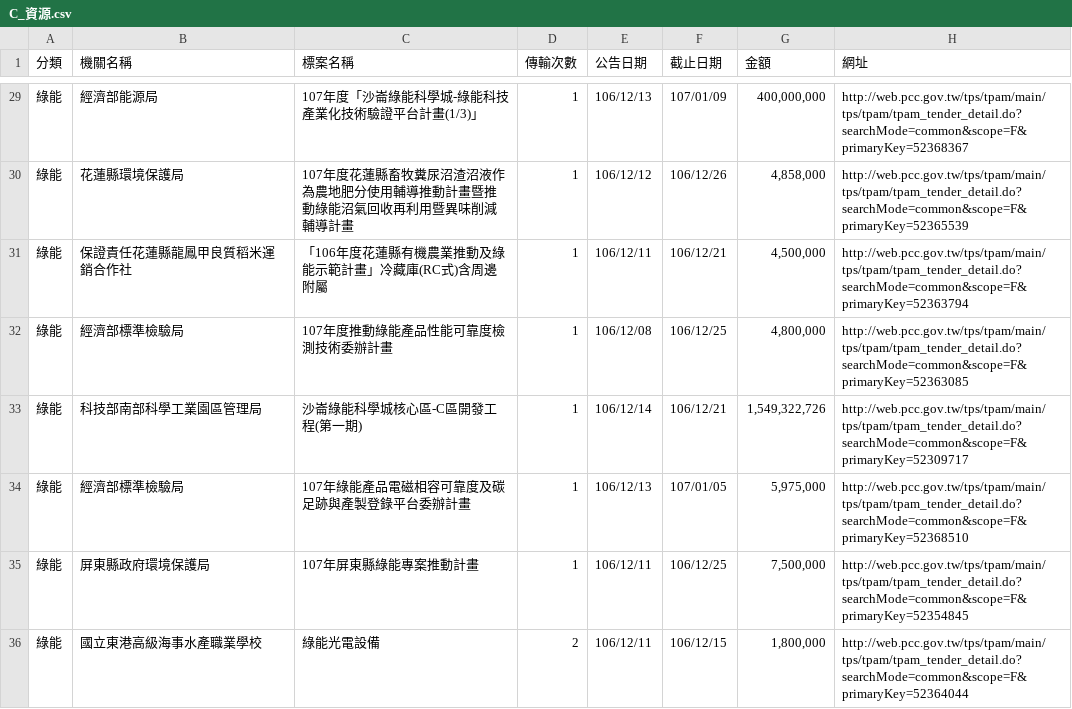
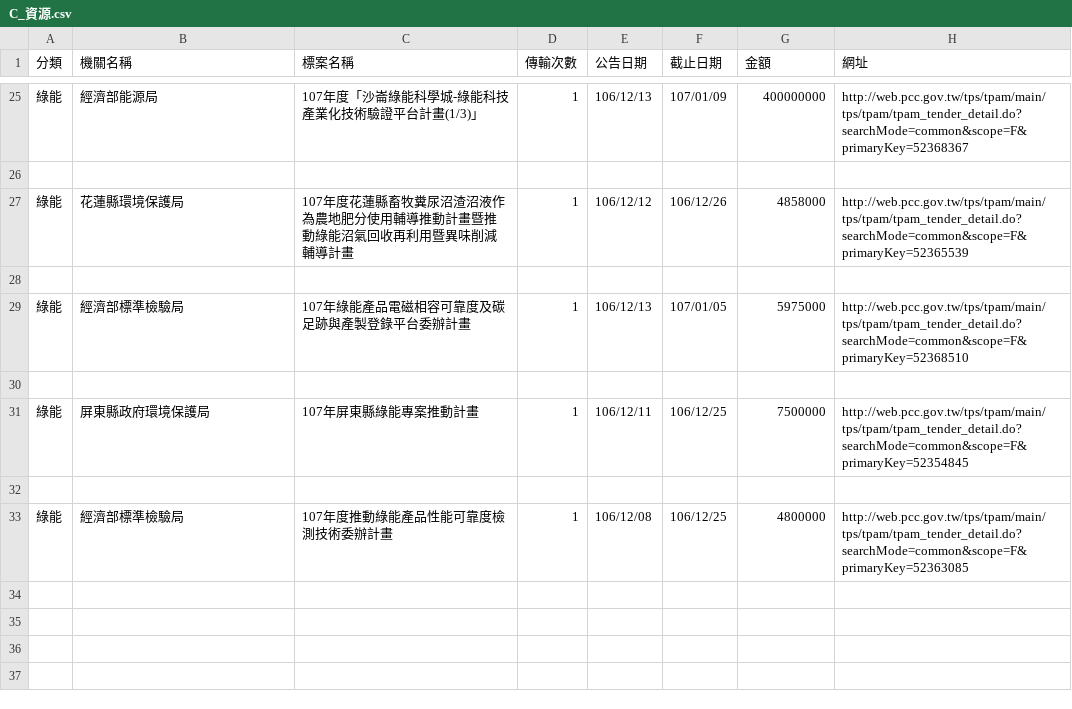
Before and after one commit to AllenShih/web_test, a CSV file: C_資源.csv, drawn as a sheet; only a part is shown, gaps mark what is left out; the diff covers the shown part only.

```diff
--- a/C_資源.csv
+++ b/C_資源.csv
@@ -29,8 +25,9 @@
-綠能,經濟部能源局,107年度「沙崙綠能科學城-綠能科技產業化技術驗證平台計畫(1/3)」,1,106/12/13,107/01/09,"400,000,000",http://web.pcc.gov.tw/tps/tpam/main/tps/tpam/tpam_tender_detail.do?searchMode=common&scope=F&primaryKey=52368367
-綠能,花蓮縣環境保護局,107年度花蓮縣畜牧糞尿沼渣沼液作為農地肥分使用輔導推動計畫暨推動綠能沼氣回收再利用暨異味削減輔導計畫,1,106/12/12,106/12/26,"4,858,000",http://web.pcc.gov.tw/tps/tpam/main/tps/tpam/tpam_tender_detail.do?searchMode=common&scope=F&primaryKey=52365539
-綠能,保證責任花蓮縣龍鳳甲良質稻米運銷合作社,「106年度花蓮縣有機農業推動及綠能示範計畫」冷藏庫(RC式)含周邊附屬,1,106/12/11,106/12/21,"4,500,000",http://web.pcc.gov.tw/tps/tpam/main/tps/tpam/tpam_tender_detail.do?searchMode=common&scope=F&primaryKey=52363794
-綠能,經濟部標準檢驗局,107年度推動綠能產品性能可靠度檢測技術委辦計畫,1,106/12/08,106/12/25,"4,800,000",http://web.pcc.gov.tw/tps/tpam/main/tps/tpam/tpam_tender_detail.do?searchMode=common&scope=F&primaryKey=52363085
-綠能,科技部南部科學工業園區管理局,沙崙綠能科學城核心區-C區開發工程(第一期),1,106/12/14,106/12/21,"1,549,322,726",http://web.pcc.gov.tw/tps/tpam/main/tps/tpam/tpam_tender_detail.do?searchMode=common&scope=F&primaryKey=52309717
-綠能,經濟部標準檢驗局,107年綠能產品電磁相容可靠度及碳足跡與產製登錄平台委辦計畫,1,106/12/13,107/01/05,"5,975,000",http://web.pcc.gov.tw/tps/tpam/main/tps/tpam/tpam_tender_detail.do?searchMode=common&scope=F&primaryKey=52368510
-綠能,屏東縣政府環境保護局,107年屏東縣綠能專案推動計畫,1,106/12/11,106/12/25,"7,500,000",http://web.pcc.gov.tw/tps/tpam/main/tps/tpam/tpam_tender_detail.do?searchMode=common&scope=F&primaryKey=52354845
-綠能,國立東港高級海事水產職業學校,綠能光電設備,2,106/12/11,106/12/15,"1,800,000",http://web.pcc.gov.tw/tps/tpam/main/tps/tpam/tpam_tender_detail.do?searchMode=common&scope=F&primaryKey=52364044
+綠能,經濟部能源局,107年度「沙崙綠能科學城-綠能科技產業化技術驗證平台計畫(1/3)」,1,106/12/13,107/01/09,400000000,http://web.pcc.gov.tw/tps/tpam/main/tps/tpam/tpam_tender_detail.do?searchMode=common&scope=F&primaryKey=52368367
+
+綠能,花蓮縣環境保護局,107年度花蓮縣畜牧糞尿沼渣沼液作為農地肥分使用輔導推動計畫暨推動綠能沼氣回收再利用暨異味削減輔導計畫,1,106/12/12,106/12/26,4858000,http://web.pcc.gov.tw/tps/tpam/main/tps/tpam/tpam_tender_detail.do?searchMode=common&scope=F&primaryKey=52365539
+
+綠能,經濟部標準檢驗局,107年綠能產品電磁相容可靠度及碳足跡與產製登錄平台委辦計畫,1,106/12/13,107/01/05,5975000,http://web.pcc.gov.tw/tps/tpam/main/tps/tpam/tpam_tender_detail.do?searchMode=common&scope=F&primaryKey=52368510
+
+綠能,屏東縣政府環境保護局,107年屏東縣綠能專案推動計畫,1,106/12/11,106/12/25,7500000,http://web.pcc.gov.tw/tps/tpam/main/tps/tpam/tpam_tender_detail.do?searchMode=common&scope=F&primaryKey=52354845
+
+綠能,經濟部標準檢驗局,107年度推動綠能產品性能可靠度檢測技術委辦計畫,1,106/12/08,106/12/25,4800000,http://web.pcc.gov.tw/tps/tpam/main/tps/tpam/tpam_tender_detail.do?searchMode=common&scope=F&primaryKey=52363085
```
Also changed, not shown: 4 added rows, 8 removed rows and 75 edited cells elsewhere in this file, 5 other files.
